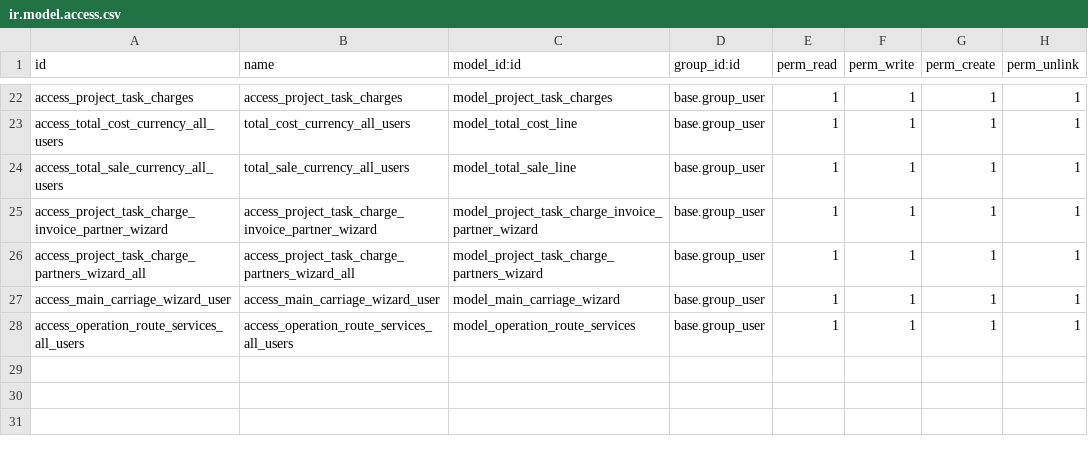
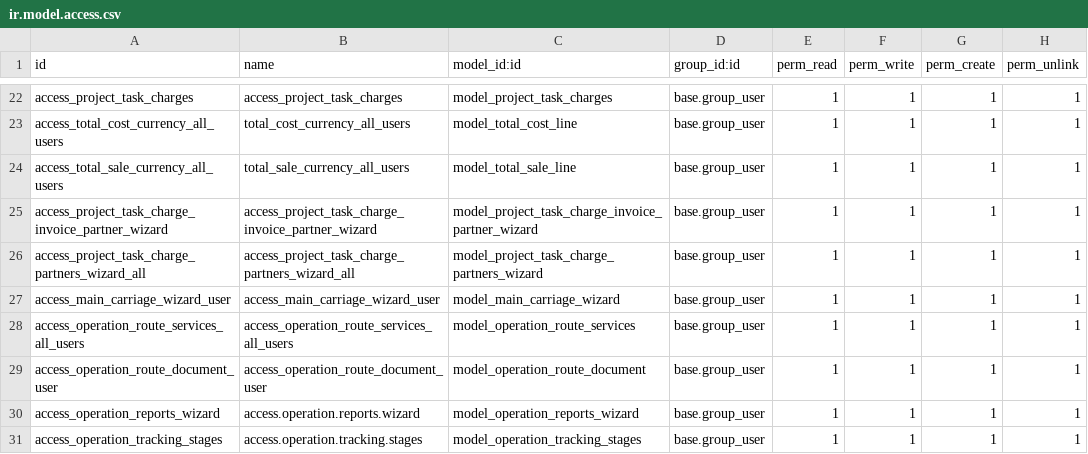
Before and after one commit to alyelnemr/Acs-17, a CSV file: eit_freight_operation/security/ir.model.access.csv, drawn as a sheet; only a part is shown, gaps mark what is left out; the diff names each change by its address in the sheet, - before the commit and + after, or states it on an @@ line.

```diff
--- a/eit_freight_operation/security/ir.model.access.csv
+++ b/eit_freight_operation/security/ir.model.access.csv
+row 29: access_operation_route_document_user | access_operation_route_document_user | model_operation_route_document | base.group_user | 1 | 1 | 1 | 1
+row 30: access_operation_reports_wizard | access.operation.reports.wizard | model_operation_reports_wizard | base.group_user | 1 | 1 | 1 | 1
+row 31: access_operation_tracking_stages | access.operation.tracking.stages | model_operation_tracking_stages | base.group_user | 1 | 1 | 1 | 1
```
Also changed, not shown: eit_freight_MasterData/data/commodity.data.csv, eit_freight_MasterData/data/partner.type.csv, 55 other files.
